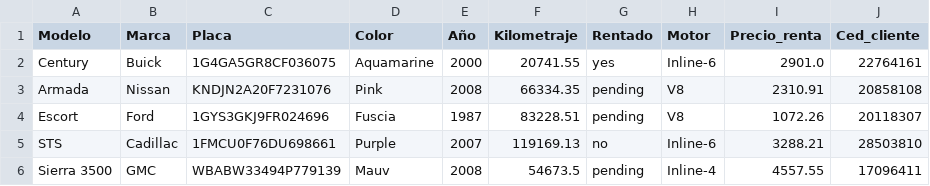
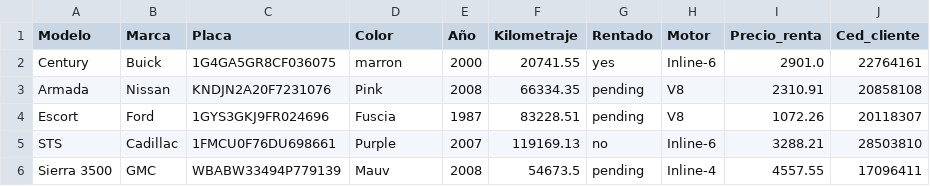
Before and after one commit to Luis-Chow/ProyectoProgramacion2, a CSV file: bin/Vehiculos.csv, drawn as a sheet; only a part is shown; the diff names each change by its address in the sheet, - before the commit and + after, or states it on an @@ line.

```diff
--- a/bin/Vehiculos.csv
+++ b/bin/Vehiculos.csv
-D2 (Color): Aquamarine
+D2 (Color): marron
```
Also changed, not shown: bin/Repuestos.csv, 2 other files.
